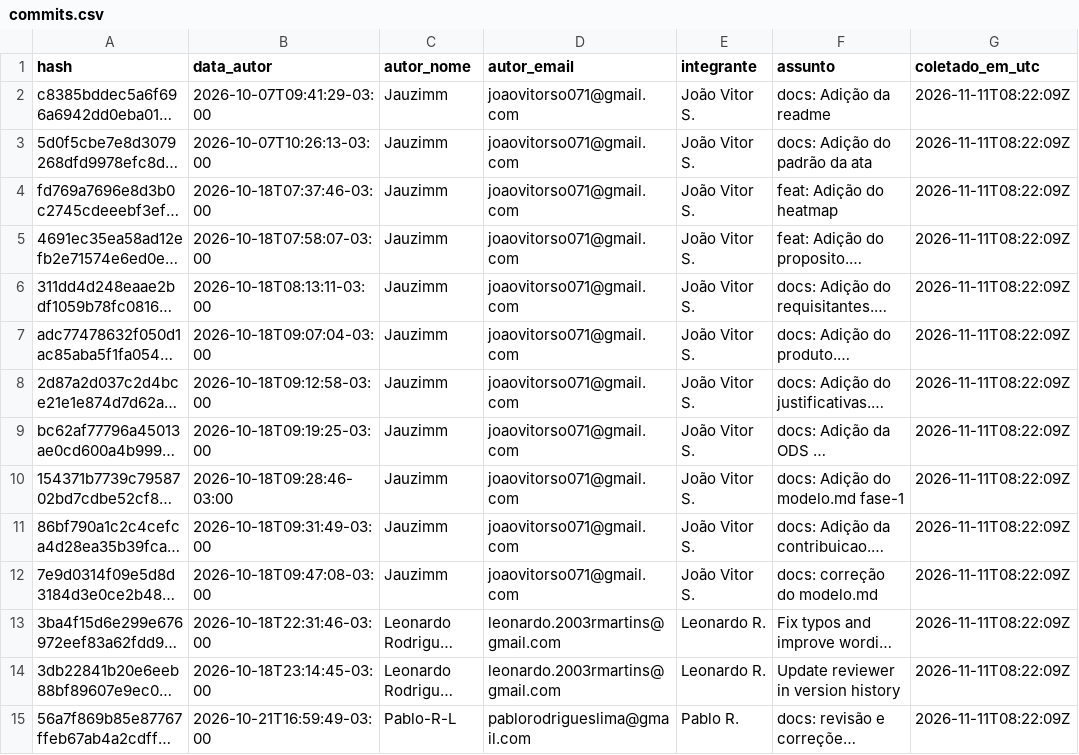
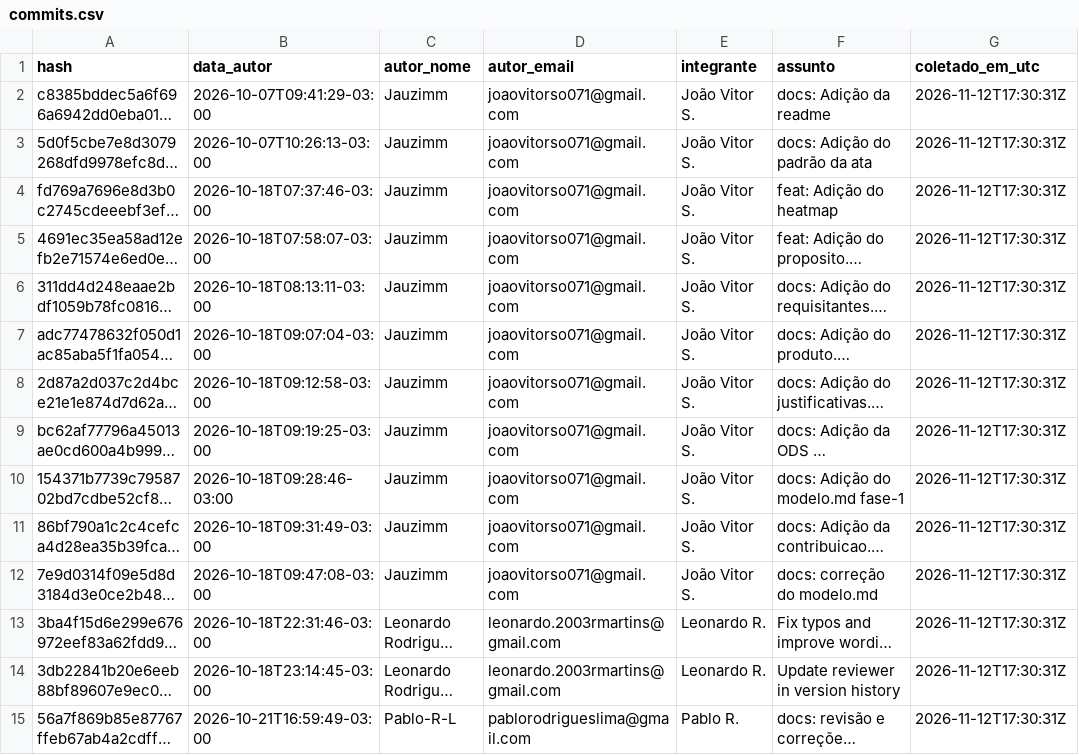
Before and after one commit to FCTE-Qualidade-de-Software-1/2026-2_T02_HEDY_LAMAR, a CSV file: dados/psm/commits.csv, drawn as a sheet; only a part is shown; long unchanged cells end in …; the diff covers the shown part only; the diff names each change by its address in the sheet, - before the commit and + after, or states it on an @@ line.

```diff
--- a/dados/psm/commits.csv
+++ b/dados/psm/commits.csv
-G2:G15 (coletado_em_utc): 2026-11-11T08:22:09Z
+G2:G15 (coletado_em_utc): 2026-11-12T17:30:31Z
```
Also changed, not shown: 6 added rows and 26 edited cells elsewhere in this file, dados/psm/prs.csv, 3 other files.
